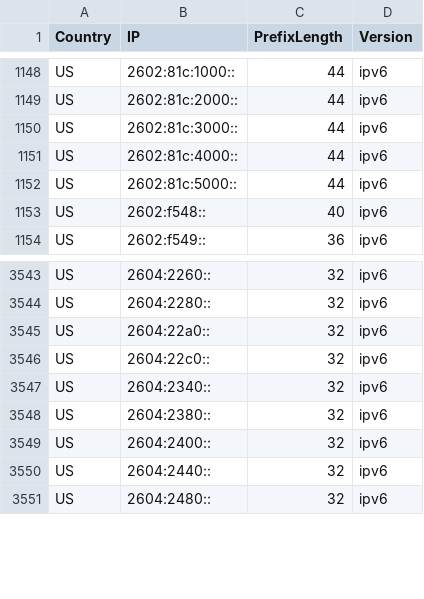
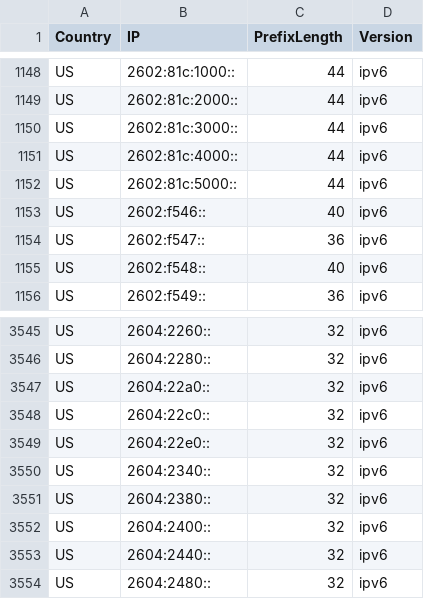
Before and after one commit to HotCakeX/Official-IANA-IP-blocks, a CSV file: CSV/IPV6/US.csv, drawn as a sheet; only a part is shown, gaps mark what is left out.

Commit message:
updating sources and list

```diff
--- a/CSV/IPV6/US.csv
+++ b/CSV/IPV6/US.csv
@@ -1152,2 +1152,4 @@ US,2602:81c:4000::,44,ipv6
 US,2602:81c:5000::,44,ipv6
+US,2602:f546::,40,ipv6
+US,2602:f547::,36,ipv6
 US,2602:f548::,40,ipv6
@@ -3546,2 +3548,3 @@ US,2604:22a0::,32,ipv6
 US,2604:22c0::,32,ipv6
+US,2604:22e0::,32,ipv6
 US,2604:2340::,32,ipv6
```
Also changed, not shown: CSV/IPV6/AU.csv, CSV/IPV6/BD.csv, 52 other files.
